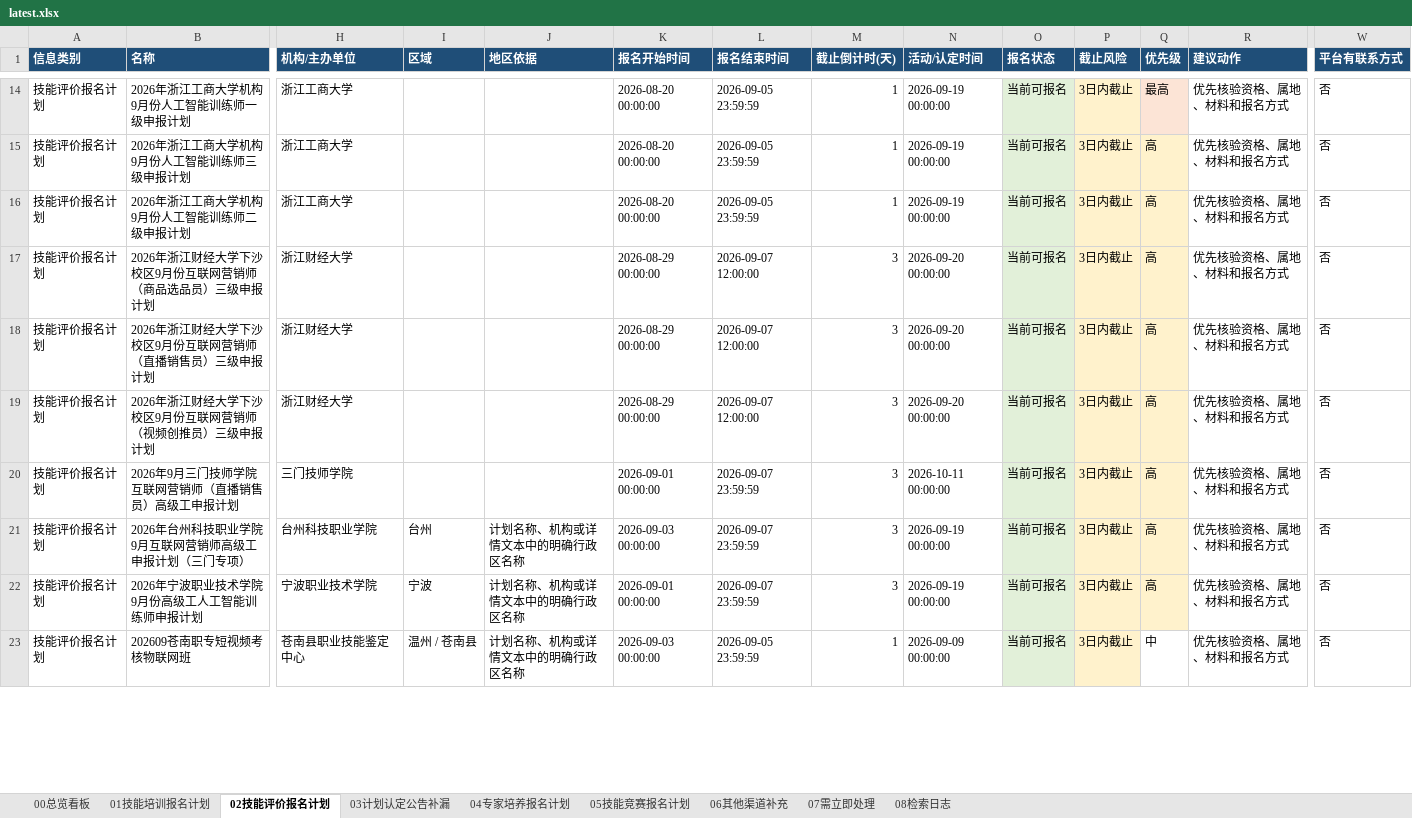
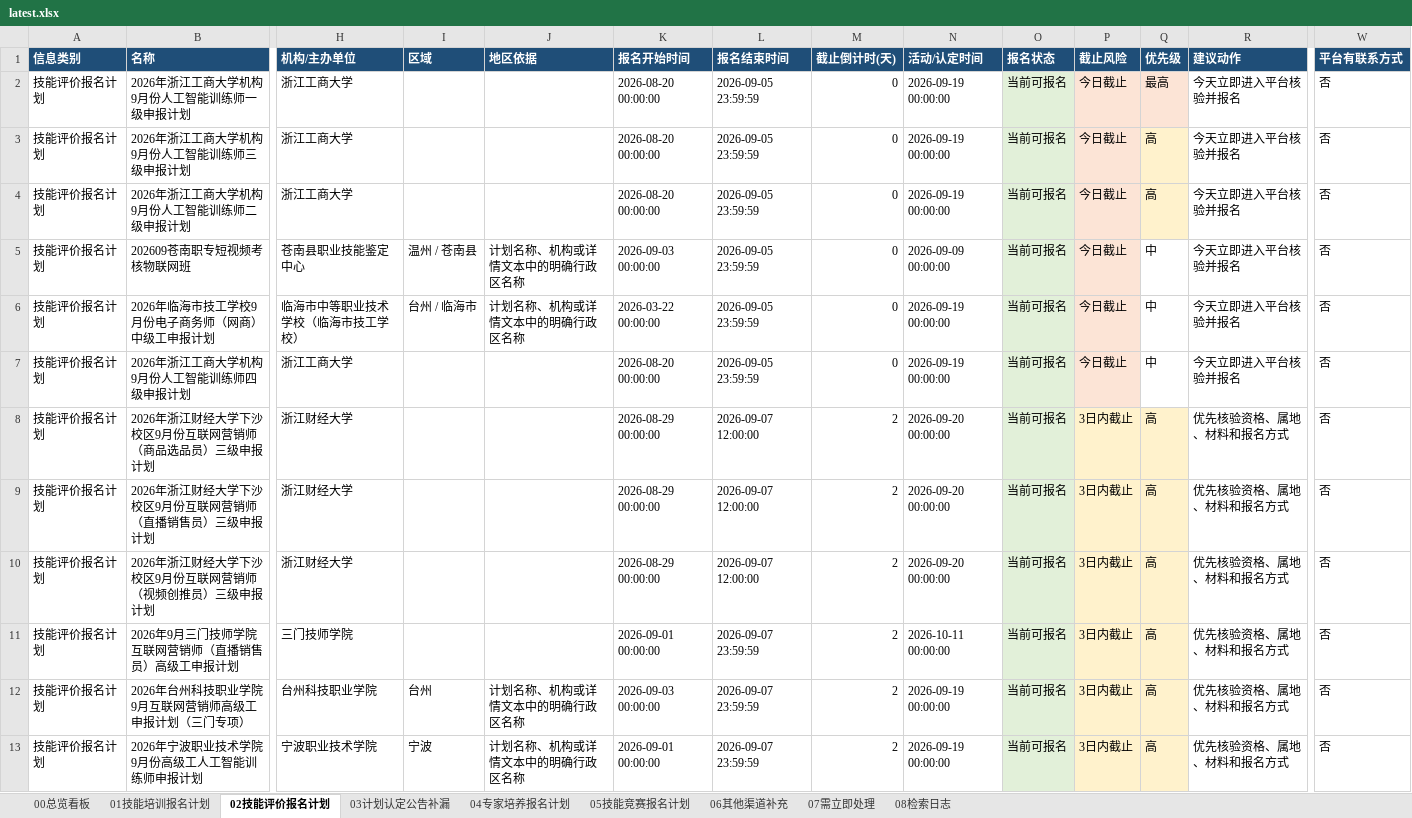
Before and after one commit to Juesann/zhejiang-skill-daily, an Excel workbook: latest.xlsx, sheet 02技能评价报名计划, drawn as a sheet; only a part is shown, gaps mark what is left out; values as stored, in another font and other column widths than the file's, no borders; removed rows and columns are numbered as before the commit, all else as after; rows hold the shown columns only; the diff covers the shown part only; the diff names each change by its address in the sheet, - before the commit and + after, or states it on an @@ line.

```diff
--- a/latest.xlsx (sheet 02技能评价报名计划)
+++ b/latest.xlsx (sheet 02技能评价报名计划)
-M2:M4 (截止倒计时(天)): 1
+M2:M4 (截止倒计时(天)): 0
-P2:P4 (截止风险): 3日内截止
+P2:P4 (截止风险): 今日截止
-R2:R4 (建议动作): 优先核验资格、属地、材料和报名方式
+R2:R4 (建议动作): 今天立即进入平台核验并报名
+row 5: 技能评价报名计划 | 202609苍南职专短视频考核物联网班 | 苍南县职业技能鉴定中心 | 温州 / 苍南县 | 计划名称、机构或详情文本中的明确行政区名称 | 2026-09-03 00:00:00 | 2026-09-05 23:59:59 | 0 | 2026-09-09 00:00:00 | 当前可报名 | 今日截止 | 中 | 今天立即进入平台核验并报名 | 否
+row 6: 技能评价报名计划 | 2026年临海市技工学校9月份电子商务师（网商）中级工申报计划 | 临海市中等职业技术学校（临海市技工学校） | 台州 / 临海市 | 计划名称、机构或详情文本中的明确行政区名称 | 2026-03-22 00:00:00 | 2026-09-05 23:59:59 | 0 | 2026-09-19 00:00:00 | 当前可报名 | 今日截止 | 中 | 今天立即进入平台核验并报名 | 否
+row 7: 技能评价报名计划 | 2026年浙江工商大学机构9月份人工智能训练师四级申报计划 | 浙江工商大学 |  |  | 2026-08-20 00:00:00 | 2026-09-05 23:59:59 | 0 | 2026-09-19 00:00:00 | 当前可报名 | 今日截止 | 中 | 今天立即进入平台核验并报名 | 否
-M8:M13 (截止倒计时(天)): 3
+M8:M13 (截止倒计时(天)): 2
-row 23: 技能评价报名计划 | 202609苍南职专短视频考核物联网班 | 苍南县职业技能鉴定中心 | 温州 / 苍南县 | 计划名称、机构或详情文本中的明确行政区名称 | 2026-09-03 00:00:00 | 2026-09-05 23:59:59 | 1 | 2026-09-09 00:00:00 | 当前可报名 | 3日内截止 | 中 | 优先核验资格、属地、材料和报名方式 | 否
```
Also changed, not shown: 7 added rows, 18 removed rows, 133 edited cells and cell formats elsewhere in this sheet, sheet 07需立即处理, sheet 04专家培养报名计划, sheet 01技能培训报名计划, sheet 08检索日志, sheet 05技能竞赛报名计划, sheet 00总览看板, 3 other files.
